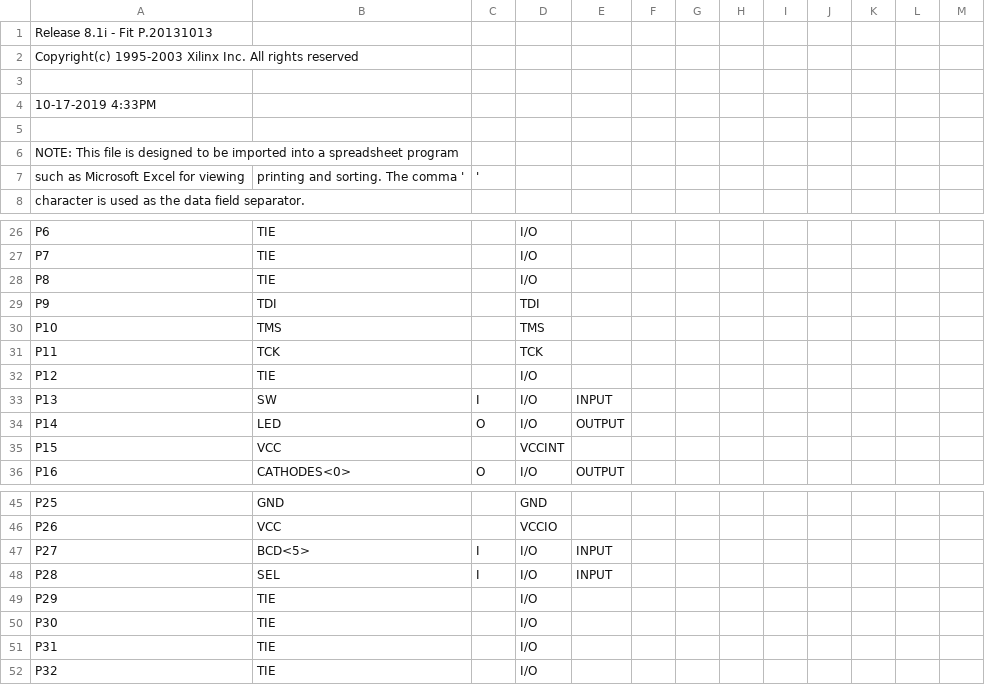
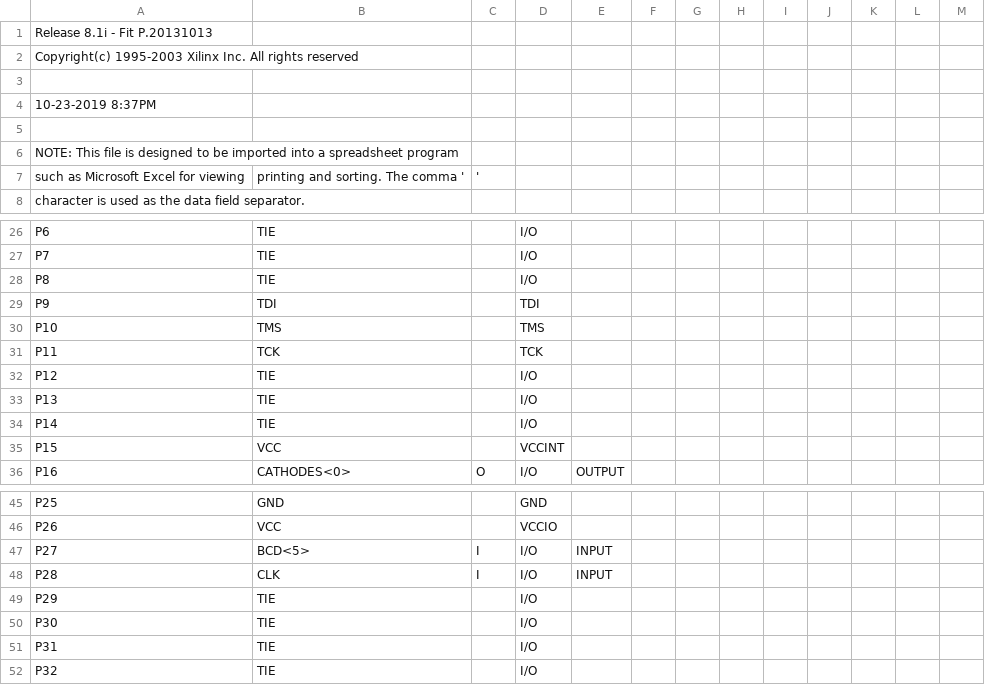
Before and after one commit to erikvanzijst/scramble, a CSV file: xilinx/invert_top_pad.csv, drawn as a sheet; only a part is shown, gaps mark what is left out.

```diff
--- a/xilinx/invert_top_pad.csv
+++ b/xilinx/invert_top_pad.csv
@@ -3,3 +3,3 @@ Copyright(c) 1995-2003 Xilinx Inc. All rights reserved
 
-10-17-2019  4:33PM
+10-23-2019  8:37PM
 
@@ -32,4 +32,4 @@ P11,TCK,,TCK,,,,,,,,,,
 P12,TIE,,I/O,,,,,,,,,,
-P13,SW,I,I/O,INPUT,,,,,,,,,
-P14,LED,O,I/O,OUTPUT,,,,,,,,,
+P13,TIE,,I/O,,,,,,,,,,
+P14,TIE,,I/O,,,,,,,,,,
 P15,VCC,,VCCINT,,,,,,,,,,
@@ -47,3 +47,3 @@ P26,VCC,,VCCIO,,,,,,,,,,
 P27,BCD<5>,I,I/O,INPUT,,,,,,,,,
-P28,SEL,I,I/O,INPUT,,,,,,,,,
+P28,CLK,I,I/O,INPUT,,,,,,,,,
 P29,TIE,,I/O,,,,,,,,,,
```
Also changed, not shown: 55 other files.
